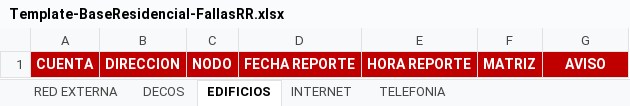
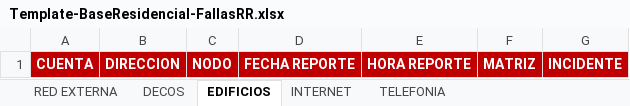
Before and after one commit to eudycolmenares/compensaciones, an Excel workbook: src/assets/documents/Template-BaseResidencial-FallasRR.xlsx, sheet EDIFICIOS, drawn as a sheet; values as stored, in another font and other column widths than the file's, no borders; charts and pictures not drawn; the diff names each change by its address in the sheet, - before the commit and + after, or states it on an @@ line.

Commit message:
fix bugs templates and download file

```diff
--- a/src/assets/documents/Template-BaseResidencial-FallasRR.xlsx (sheet EDIFICIOS)
+++ b/src/assets/documents/Template-BaseResidencial-FallasRR.xlsx (sheet EDIFICIOS)
-G1: AVISO
+G1: INCIDENTE
```
Also changed, not shown: 2 other files.
